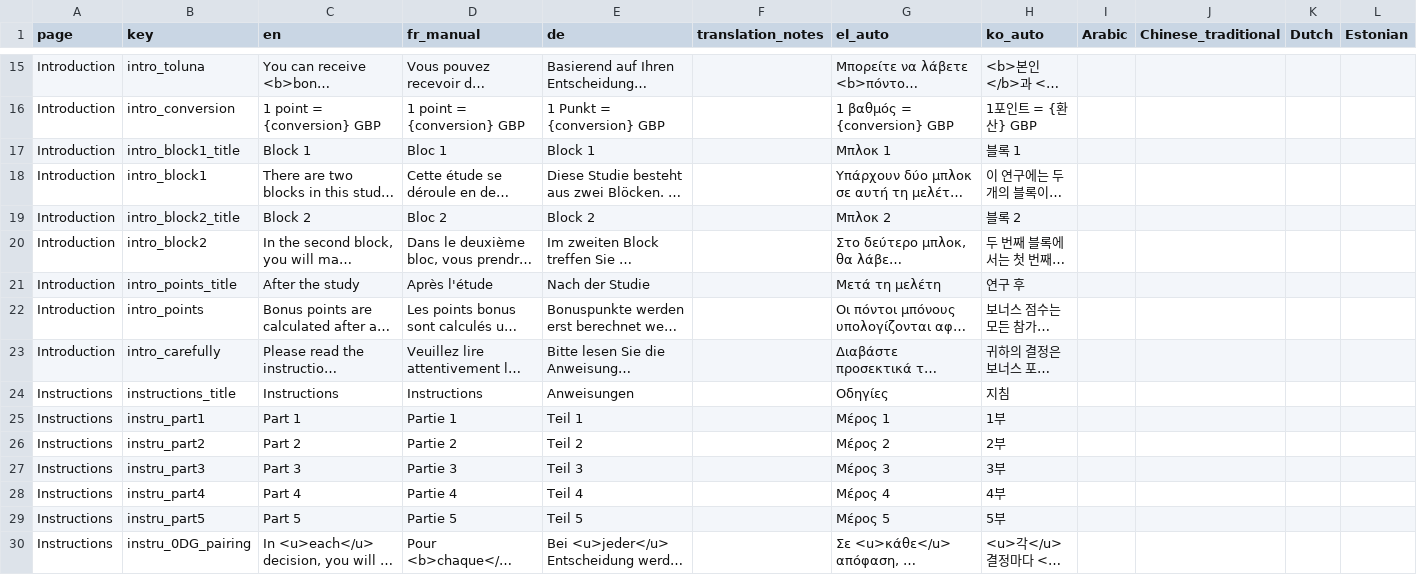
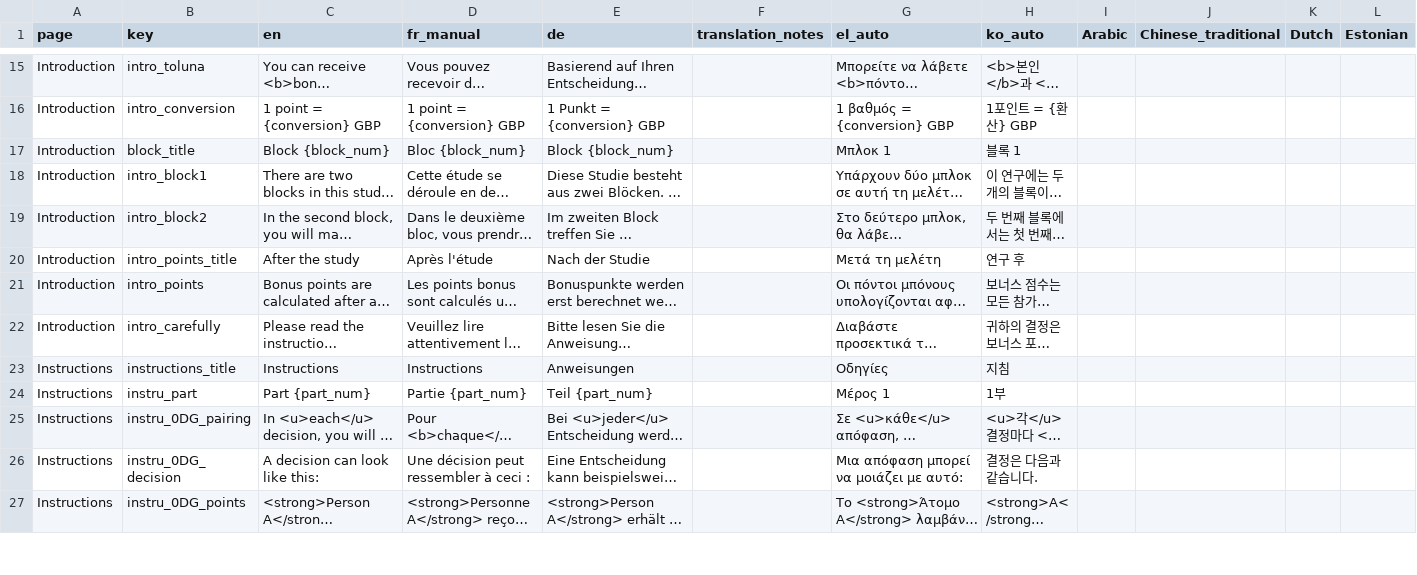
Before and after one commit to Charlotte-exp/TPP_game, a CSV file: _static/global/translations.csv, drawn as a sheet; only a part is shown, gaps mark what is left out; the shorter side is filled out with more unchanged rows; long unchanged cells end in …; removed rows and columns are numbered as before the commit, all else as after; rows hold the shown columns only; the diff names each change by its address in the sheet, - before the commit and + after, or states it on an @@ line.

```diff
--- a/_static/global/translations.csv
+++ b/_static/global/translations.csv
-B17 (key): intro_block1_title
+B17 (key): block_title
-C17 (en): Block 1
+C17 (en): Block {block_num}
-D17 (fr_manual): Bloc 1
+D17 (fr_manual): Bloc {block_num}
-E17 (de): Block 1
+E17 (de): Block {block_num}
-row 19: Introduction | intro_block2_title | Block 2 | Bloc 2 | Block 2 |  | Μπλοκ 2 | 블록 2
-B24 (key): instru_part1
+B24 (key): instru_part
-C24 (en): Part 1
+C24 (en): Part {part_num}
-D24 (fr_manual): Partie 1
+D24 (fr_manual): Partie {part_num}
-E24 (de): Teil 1
+E24 (de): Teil {part_num}
-row 26: Instructions | instru_part2 | Part 2 | Partie 2 | Teil 2 |  | Μέρος 2 | 2부
-row 27: Instructions | instru_part3 | Part 3 | Partie 3 | Teil 3 |  | Μέρος 3 | 3부
-row 28: Instructions | instru_part4 | Part 4 | Partie 4 | Teil 4 |  | Μέρος 4 | 4부
-row 29: Instructions | instru_part5 | Part 5 | Partie 5 | Teil 5 |  | Μέρος 5 | 5부
```
Also changed, not shown: 1 other file.
